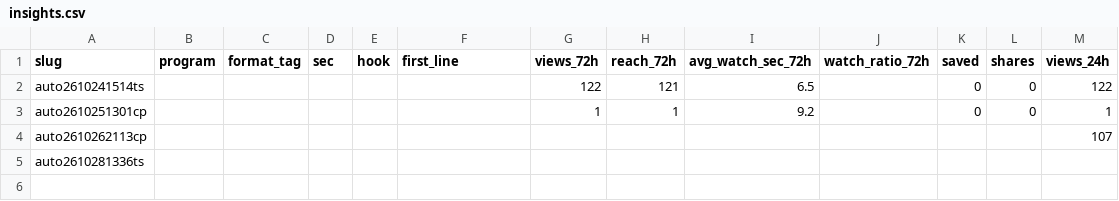
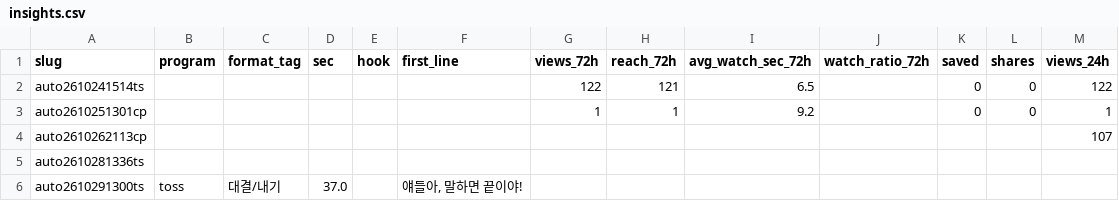
Before and after one commit to wonrexander/threads-images, a CSV file: post-bot/insights.csv, drawn as a sheet; the diff names each change by its address in the sheet, - before the commit and + after, or states it on an @@ line.

Commit message:
insights: 성과 기록 [skip ci]

```diff
--- a/post-bot/insights.csv
+++ b/post-bot/insights.csv
+row 6: auto2610291300ts | toss | 대결/내기 | 37.0 |  | 얘들아, 말하면 끝이야!
```
Also changed, not shown: 1 other file.
